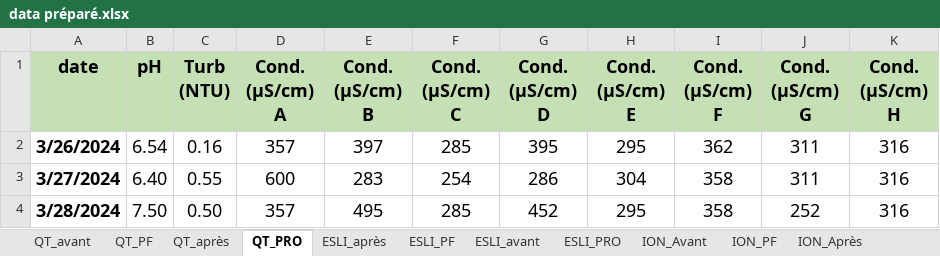
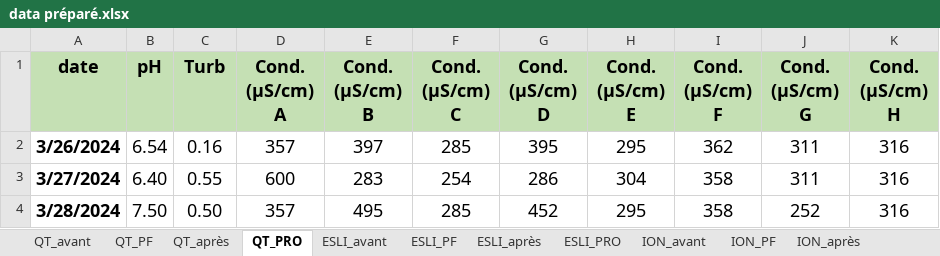
Before and after one commit to Ait-Omar/dashbord_dessalement, an Excel workbook: DATA/data préparé.xlsx, sheet QT_PRO, drawn as a sheet; only a part is shown; values as stored, in another font and other column widths than the file's, no borders; conditional formats not drawn; ↵ is a line break in a cell; the diff names each change by its address in the sheet, - before the commit and + after, or states it on an @@ line.

```diff
--- a/DATA/data préparé.xlsx (sheet QT_PRO)
+++ b/DATA/data préparé.xlsx (sheet QT_PRO)
-sheet tab: ION_Avant
+sheet tab: ION_avant
-sheet tab: ION_Après
+sheet tab: ION_après
@@ sheet tab order changed: QT_avant | QT_PF | QT_après | QT_PRO | ESLI_avant | ESLI_PF | ESLI_après | ESLI_PRO | ION_avant | ION_PF | ION_après @@
-C1: Turb ↵ (NTU)
+C1: Turb
```
Also changed, not shown: sheet QT_après, sheet QT_avant, sheet ION_PF, sheet ION_PRO, sheet ION_après, sheet ESLI_PF, 2 other files.
